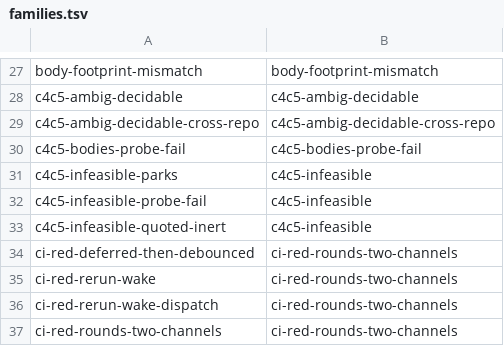
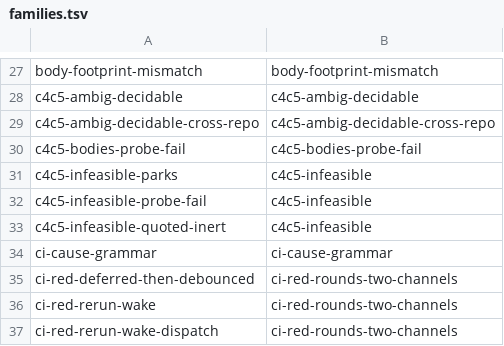
Before and after one commit to teststuffstash/homelab, a TSV file: agents/replay/families.tsv, drawn as a sheet; only a part is shown, gaps mark what is left out; the shorter side is filled out with more unchanged rows.

Commit message:
ledger: ci-cause job_step capture tolerates spaces (homelab#1775)
CI_CAUSE_RE captured the job/step with (\S+) — no-space — so a marker naming a
step whose name contains spaces was silently dropped (40% of production markers
on oracle-fleet, exactly the ones naming the failing e2e step). #1350 fixed the
anchor; this is the same clause one group to the right.

The capture is now non-greedy and anchored on the ` class=` field name:
  ^ci-cause: (.+?) class=(\S+) basis=(\S+)
Non-greedy (not .+) so a step name containing the literal text ` class=` cannot
drag the match to a later field — the ` basis=` anchor forces the leftmost
` class=` followed by a basis. Pure widening: every marker the old capture
accepted still parses to the same three groups.

Table first (Goal #2273): new rows: decision table
agents/replay/fixtures/ci-cause-grammar/ over the marker-shape axis, red on base
for the four space-bearing rows, green after. Suite rows added to
agents/ledger-emitter-test.sh (a marker whose step name contains a space).

Agent-Harness: goose
Agent-Model: deepseek/deepseek-v4.1-flash:exacto

```diff
--- a/agents/replay/families.tsv
+++ b/agents/replay/families.tsv
@@ -33,2 +33,3 @@ c4c5-infeasible-probe-fail	c4c5-infeasible
 c4c5-infeasible-quoted-inert	c4c5-infeasible
+ci-cause-grammar	ci-cause-grammar
 ci-red-deferred-then-debounced	ci-red-rounds-two-channels
```
Also changed, not shown: 19 other files.
